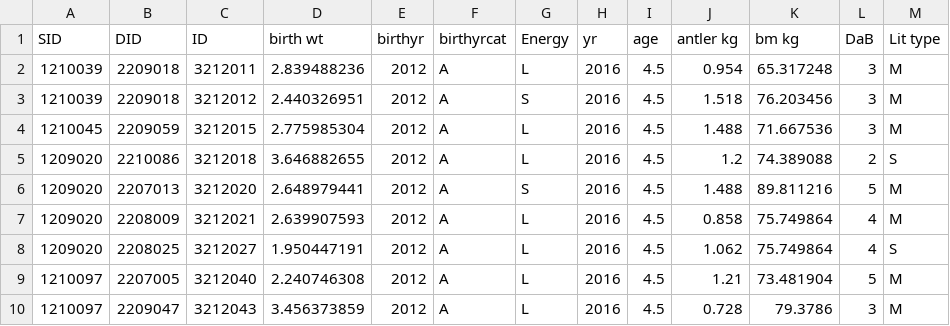
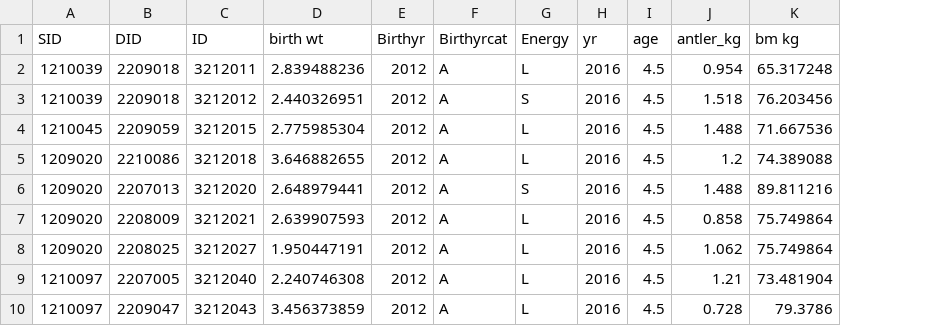
Before and after one commit to sont5413/Predictors-of-Antler-Size-in-White-tailed-Deer, a CSV file: Kerr_Data_4.5.csv, drawn as a sheet; only a part is shown; the diff names each change by its address in the sheet, - before the commit and + after, or states it on an @@ line.

```diff
--- a/Kerr_Data_4.5.csv
+++ b/Kerr_Data_4.5.csv
-column L (DaB), rows 2-10: 3 | 3 | 3 | 2 | 5 | 4 | 4 | 5 | 3
-column M (Lit type), rows 2-10: M | M | M | S | M | M | S | M | M
-E1: birthyr
+E1: Birthyr
-F1: birthyrcat
+F1: Birthyrcat
-J1: antler kg
+J1: antler_kg
```
Also changed, not shown: Kerr_Data_5.5.csv, 1 other file.
